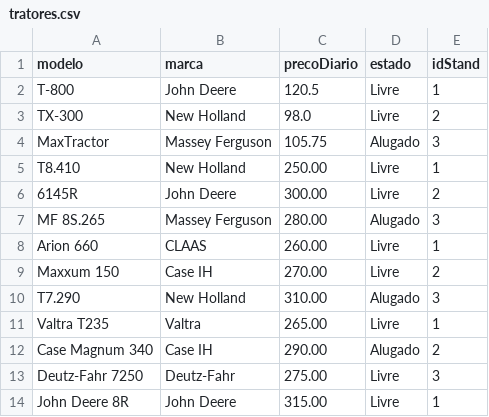
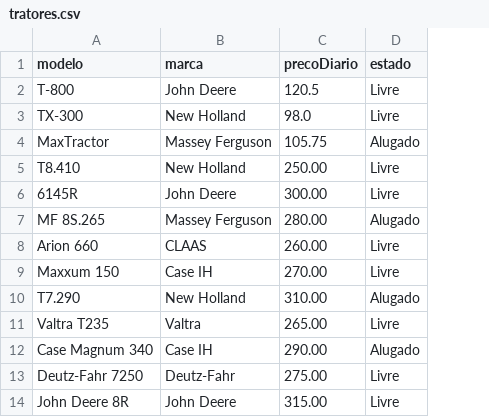
Before and after one commit to beatriz0freitas/BD, a CSV file: src/csv/tratores.csv, drawn as a sheet; only a part is shown; the diff names each change by its address in the sheet, - before the commit and + after, or states it on an @@ line.

```diff
--- a/src/csv/tratores.csv
+++ b/src/csv/tratores.csv
-column E (idStand), rows 2-14: 1 | 2 | 3 | 1 | 2 | 3 | 1 | 2 | 3 | 1 | 2 | 3 | 1
```
Also changed, not shown: src/csv/alugueres.csv, 4 other files.
